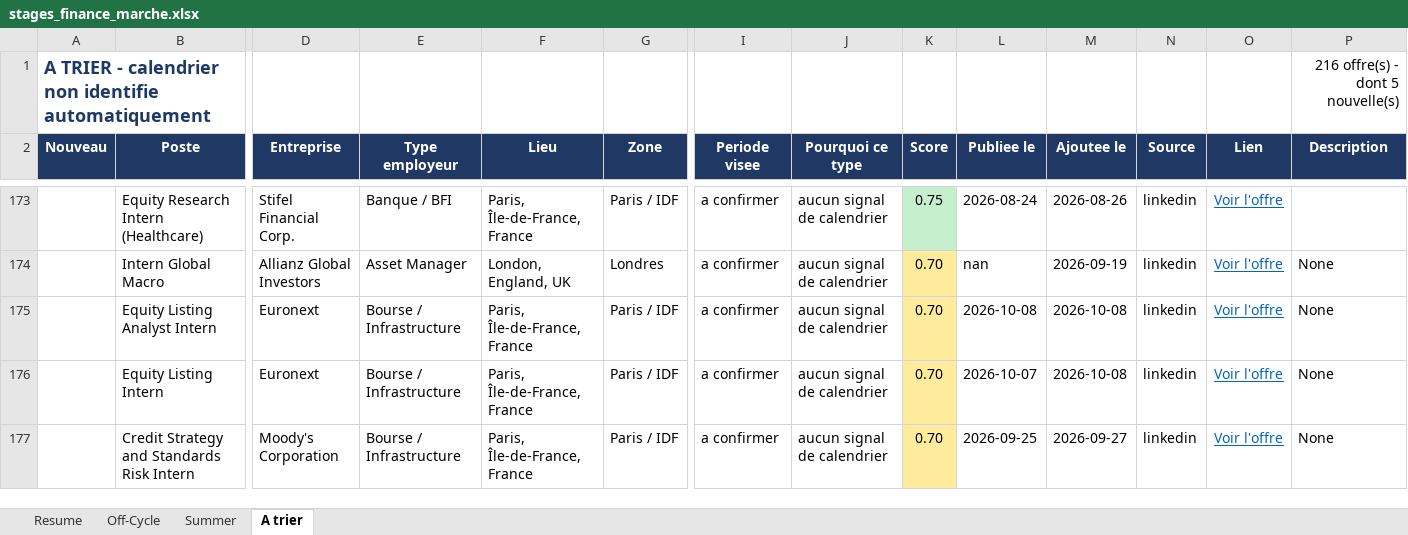
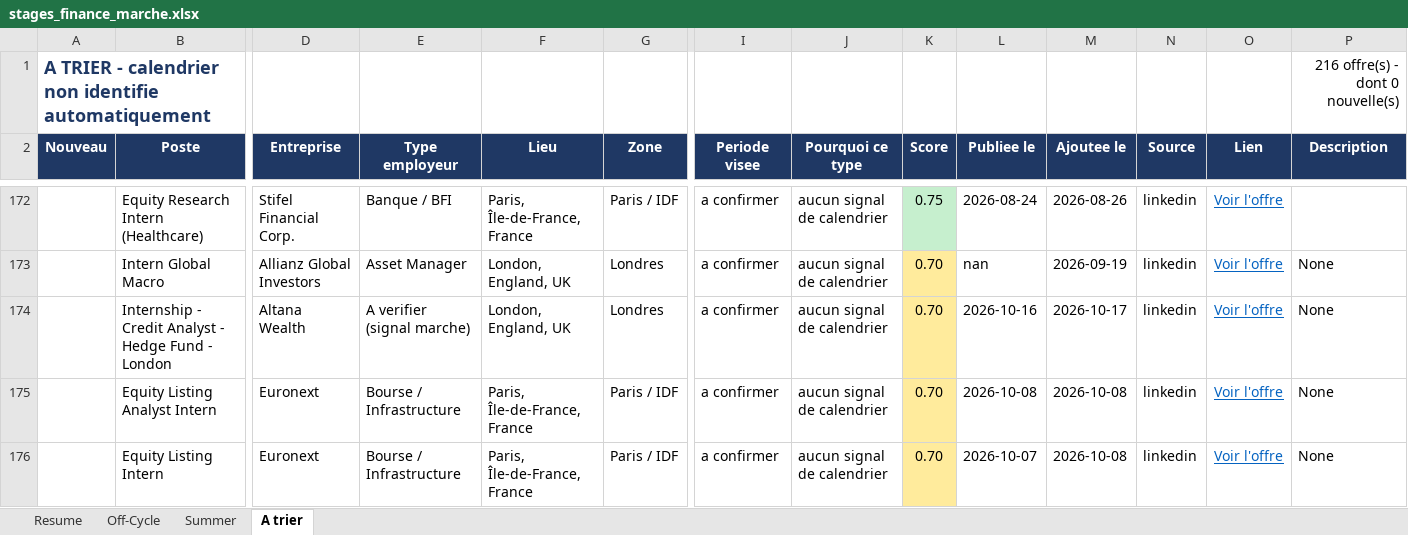
Before and after one commit to sasa2302/finance-internship-scraper, an Excel workbook: data/stages_finance_marche.xlsx, sheet A trier, drawn as a sheet; only a part is shown, gaps mark what is left out; the shorter side is filled out with more unchanged rows; values as stored, in another font and other column widths than the file's, no borders; rows hold the shown columns only; the diff covers the shown part only; the diff names each change by its address in the sheet, - before the commit and + after, or states it on an @@ line.

```diff
--- a/data/stages_finance_marche.xlsx (sheet A trier)
+++ b/data/stages_finance_marche.xlsx (sheet A trier)
-P1 (Description): 216 offre(s) - dont 5 nouvelle(s)
+P1 (Description): 216 offre(s) - dont 0 nouvelle(s)
+row 174:  | Internship - Credit Analyst - Hedge Fund - London | Altana Wealth | A verifier (signal marche) | London, England, UK | Londres | a confirmer | aucun signal de calendrier | 0.70 | 2026-10-16 | 2026-10-17 | linkedin | Voir l'offre | None
```
Also changed, not shown: 4 added rows and 5 removed rows elsewhere in this sheet, sheet Resume, 1 other file.
